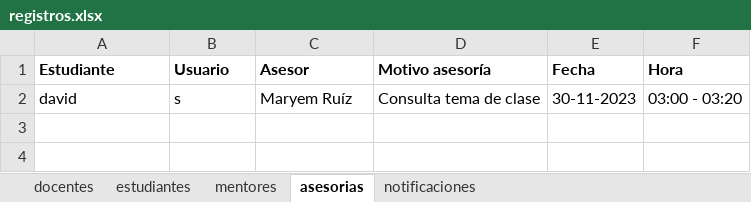
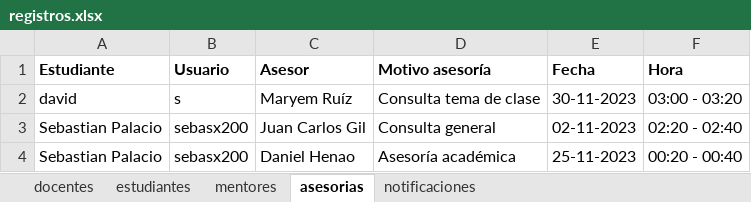
Before and after one commit to sebasx200/PPI_ConexionU, an Excel workbook: src/main/resources/datos/registros.xlsx, sheet asesorias, drawn as a sheet; values as stored, in another font and other column widths than the file's, no borders; the diff names each change by its address in the sheet, - before the commit and + after, or states it on an @@ line.

Commit message:
Se aplica la tabla del historial de las asesorias del estudiante

```diff
--- a/src/main/resources/datos/registros.xlsx (sheet asesorias)
+++ b/src/main/resources/datos/registros.xlsx (sheet asesorias)
+row 3: Sebastian Palacio | sebasx200 | Juan Carlos Gil | Consulta general | 02-11-2023 | 02:20 - 02:40
+row 4: Sebastian Palacio | sebasx200 | Daniel Henao | Asesoría académica | 25-11-2023 | 00:20 - 00:40
```
Also changed, not shown: 4 other files.
